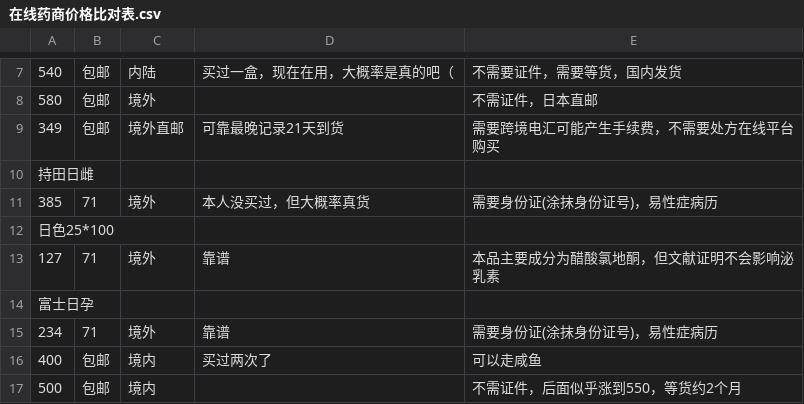
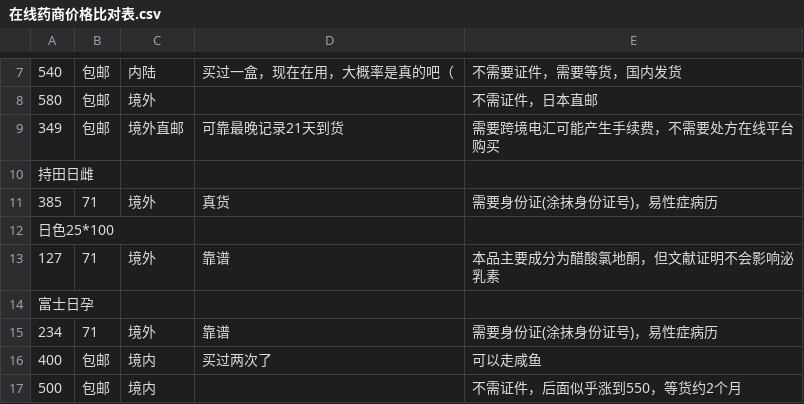
Before and after one commit to HomoYamakaze/HRT-price-comparison, a CSV file: 在线药商价格比对表.csv, drawn as a sheet; only a part is shown, gaps mark what is left out.

Commit message:
Update 在线药商价格比对表.csv

```diff
--- a/在线药商价格比对表.csv
+++ b/在线药商价格比对表.csv
@@ -11,3 +11,3 @@
 持田日雌,,,,
-385,71,境外,本人没买过，但大概率真货,需要身份证(涂抹身份证号)，易性症病历
+385,71,境外,真货,需要身份证(涂抹身份证号)，易性症病历
 日色25*100,,,,
```
